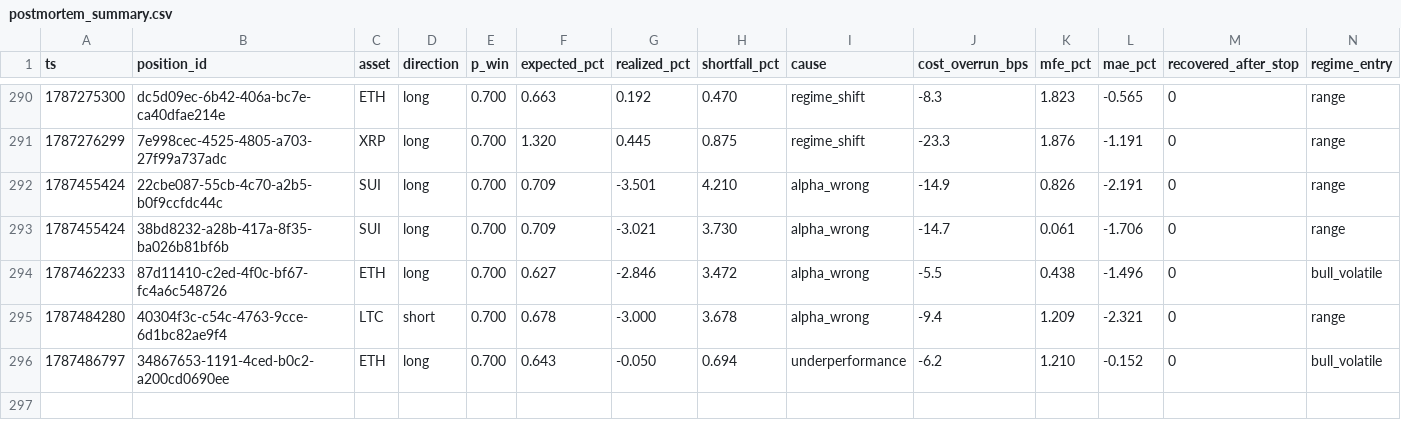
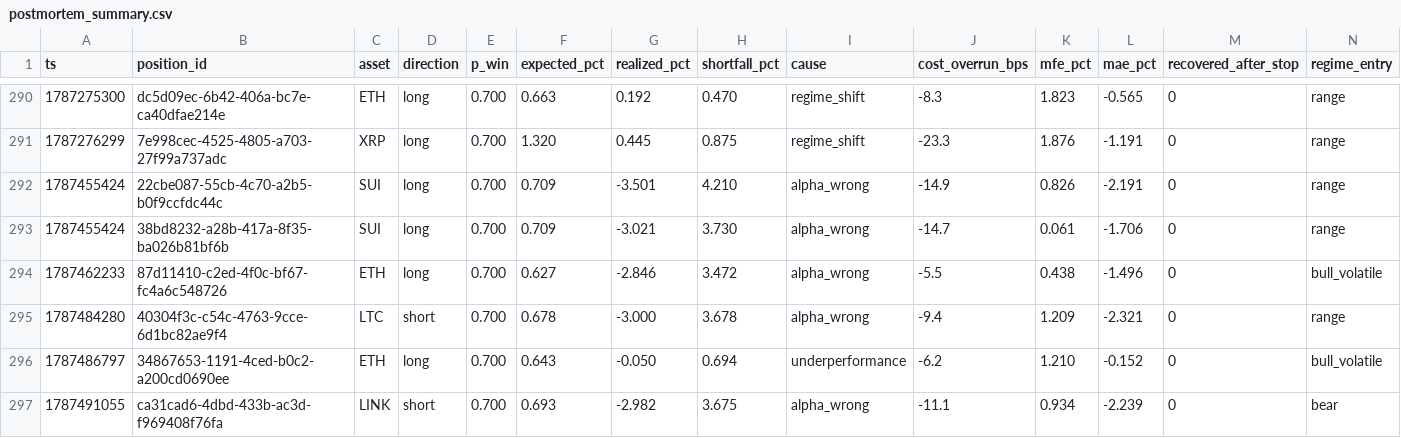
Before and after one commit to jrigoni35-gif/liquiditybot_ab, a CSV file: sessions/pc-live/postmortem_summary.csv, drawn as a sheet; only a part is shown, gaps mark what is left out; rows hold the shown columns only; the diff names each change by its address in the sheet, - before the commit and + after, or states it on an @@ line.

```diff
--- a/sessions/pc-live/postmortem_summary.csv
+++ b/sessions/pc-live/postmortem_summary.csv
+row 297: 1787491055 | ca31cad6-4dbd-433b-ac3d-f969408f76fa | LINK | short | 0.700 | 0.693 | -2.982 | 3.675 | alpha_wrong | -11.1 | 0.934 | -2.239 | 0 | bear
```
Also changed, not shown: sessions/pc-live/fills.csv, 7 other files.
